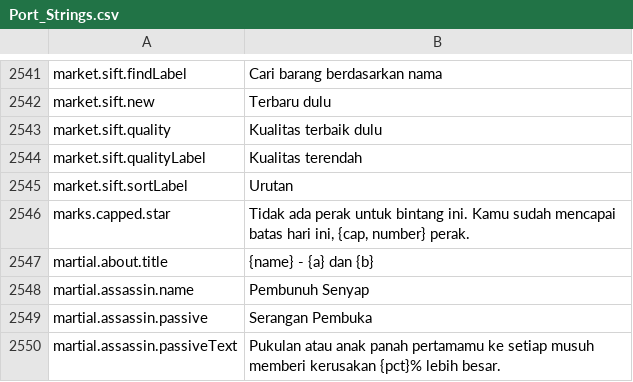
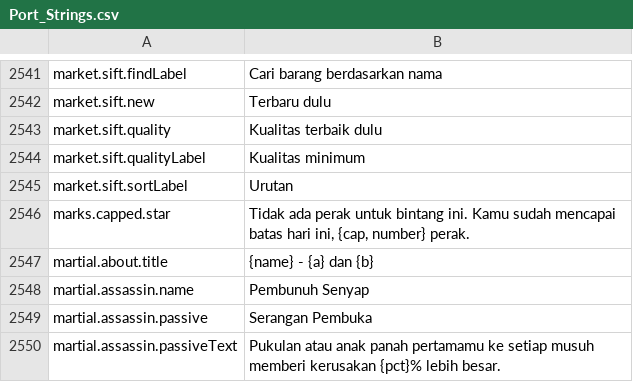
Before and after one commit to Hazerre/daggerfall-js-source, a CSV file: locales/id/Port_Strings.csv, drawn as a sheet; only a part is shown, gaps mark what is left out.

```diff
--- a/locales/id/Port_Strings.csv
+++ b/locales/id/Port_Strings.csv
@@ -2543,3 +2543,3 @@ market.sift.new,"Terbaru dulu"
 market.sift.quality,"Kualitas terbaik dulu"
-market.sift.qualityLabel,"Kualitas terendah"
+market.sift.qualityLabel,"Kualitas minimum"
 market.sift.sortLabel,"Urutan"
```
Also changed, not shown: locales/bg/Port_Strings.csv, locales/cs/Port_Strings.csv, 27 other files.
